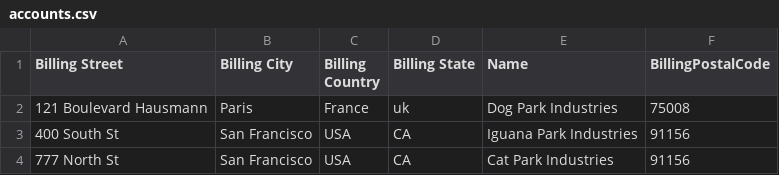
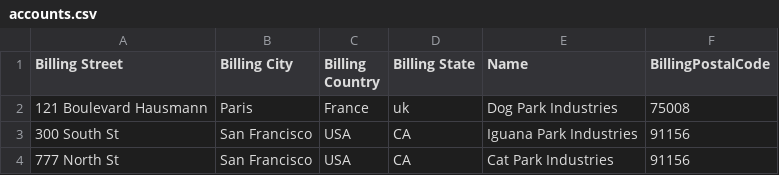
Before and after one commit to RudrarajuDeepika/mule-examples, a CSV file: accounts.csv, drawn as a sheet.

Commit message:
update Test1

```diff
--- a/accounts.csv
+++ b/accounts.csv
@@ -2,3 +2,3 @@ Billing Street,Billing City,Billing Country,Billing State,Name,BillingPostalCode
 121 Boulevard Hausmann,Paris,France,uk,Dog Park Industries,75008
-400 South St,San Francisco,USA,CA,Iguana Park Industries,91156
+300 South St,San Francisco,USA,CA,Iguana Park Industries,91156
 777 North St,San Francisco,USA,CA,Cat Park Industries,91156
```
